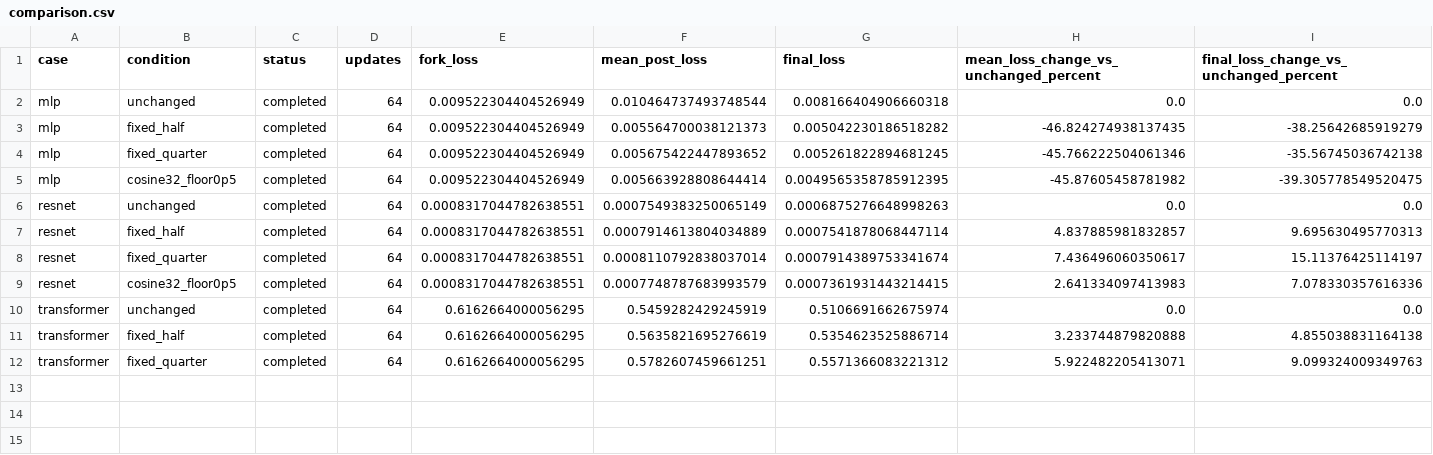
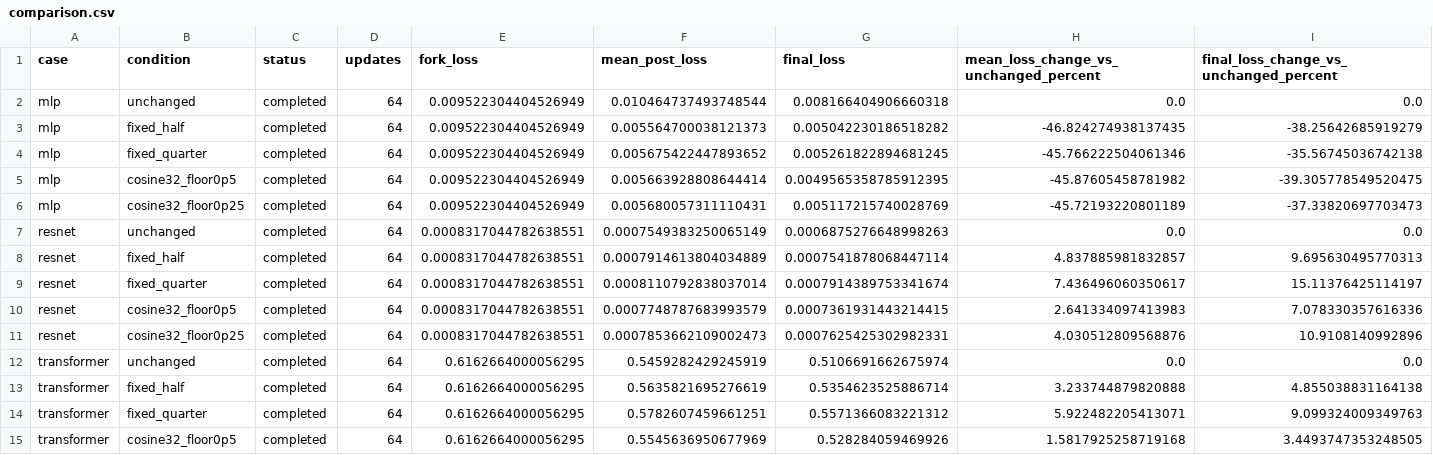
Before and after one commit to thiagocmattar/constructive-destructive-regimes, a CSV file: analyses/043-2026-11-03-spark-fixed-step-interventions/comparison.csv, drawn as a sheet; only a part is shown; rows hold the shown columns only; the diff names each change by its address in the sheet, - before the commit and + after, or states it on an @@ line.

Commit message:
Verify three-model cosine-to-half Spark responses

```diff
--- a/analyses/043-2026-11-03-spark-fixed-step-interventions/comparison.csv
+++ b/analyses/043-2026-11-03-spark-fixed-step-interventions/comparison.csv
+row 6: mlp | cosine32_floor0p25 | completed | 64 | 0.009522304404526949 | 0.005680057311110431 | 0.005117215740028769 | -45.72193220801189 | -37.33820697703473
+row 11: resnet | cosine32_floor0p25 | completed | 64 | 0.0008317044782638551 | 0.0007853662109002473 | 0.0007625425302982331 | 4.030512809568876 | 10.9108140992896
+row 15: transformer | cosine32_floor0p5 | completed | 64 | 0.6162664000056295 | 0.5545636950677969 | 0.528284059469926 | 1.5817925258719168 | 3.4493747353248505
```
Also changed, not shown: 8 other files.
